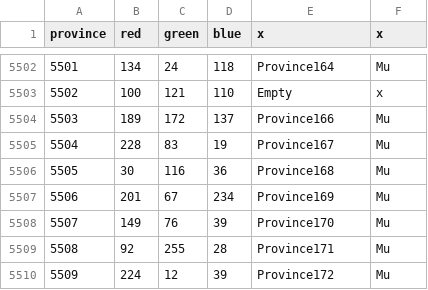
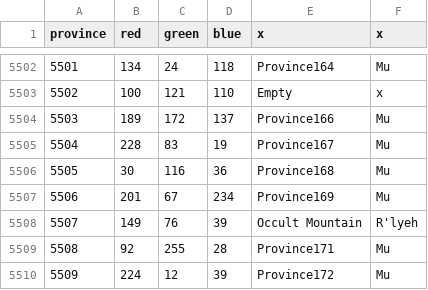
Before and after one commit to UndeadWizard/Occultus-Insaniam, a CSV file: map/definition.csv, drawn as a sheet; only a part is shown, gaps mark what is left out.

Commit message:
Got bored made a mountain

```diff
--- a/map/definition.csv
+++ b/map/definition.csv
@@ -5507,3 +5507,3 @@ province;red;green;blue;x;x
 5506;201;67;234;Province169;Mu
-5507;149;76;39;Province170;Mu
+5507;149;76;39;Occult Mountain;R'lyeh
 5508;92;255;28;Province171;Mu
```
Also changed, not shown: 6 other files.
